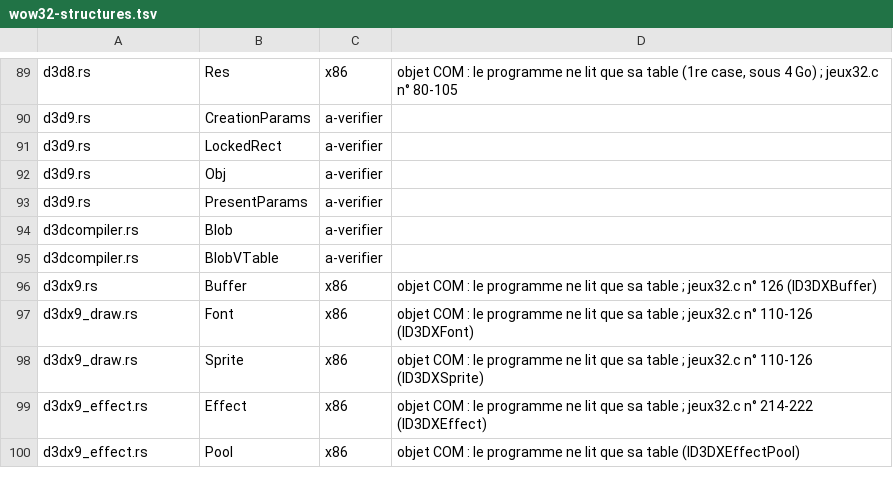
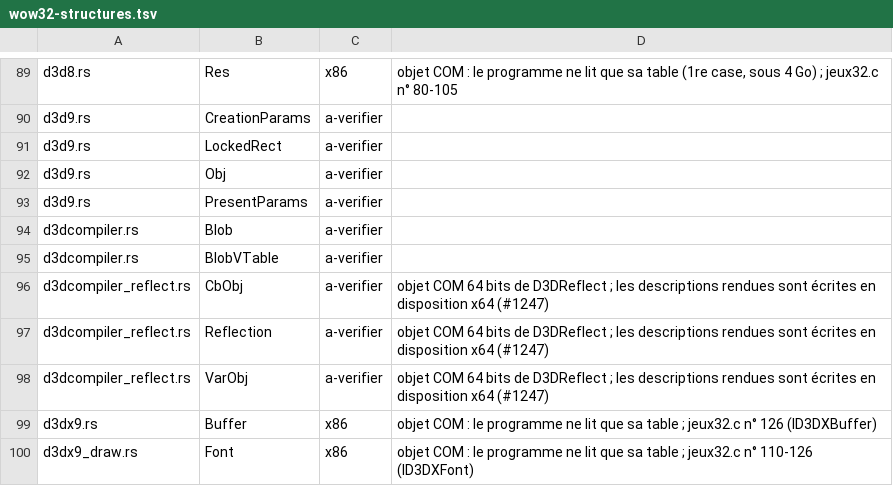
Before and after one commit to Univers4craft/winlux, a TSV file: docs/compat/wow32-structures.tsv, drawn as a sheet; only a part is shown, gaps mark what is left out; the shorter side is filled out with more unchanged rows; the diff names each change by its address in the sheet, - before the commit and + after, or states it on an @@ line.

```diff
--- a/docs/compat/wow32-structures.tsv
+++ b/docs/compat/wow32-structures.tsv
+row 96: d3dcompiler_reflect.rs | CbObj | a-verifier | objet COM 64 bits de D3DReflect ; les descriptions rendues sont écrites en disposition x64 (#1247)
+row 97: d3dcompiler_reflect.rs | Reflection | a-verifier | objet COM 64 bits de D3DReflect ; les descriptions rendues sont écrites en disposition x64 (#1247)
+row 98: d3dcompiler_reflect.rs | VarObj | a-verifier | objet COM 64 bits de D3DReflect ; les descriptions rendues sont écrites en disposition x64 (#1247)
```
Also changed, not shown: 4 other files.
